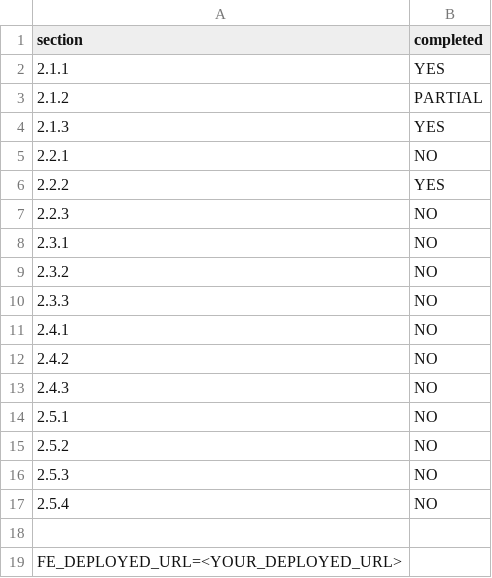
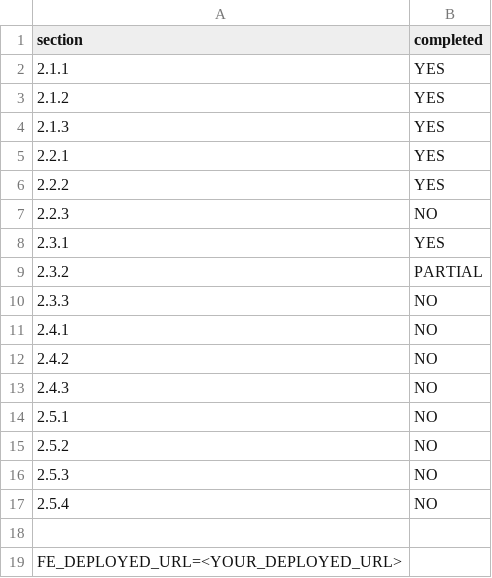
Before and after one commit to Enophid/bigbrain-deploy, a CSV file: progress.csv, drawn as a sheet.

Commit message:
Update progress.csv to reflect completion status changes for sections 2.1.2, 2.2.1, 2.3.1, and 2.3.2, marking them as completed or partially completed.

```diff
--- a/progress.csv
+++ b/progress.csv
@@ -2,9 +2,9 @@ section,completed
 2.1.1,YES
-2.1.2,PARTIAL
+2.1.2,YES
 2.1.3,YES
-2.2.1,NO
+2.2.1,YES
 2.2.2,YES
 2.2.3,NO
-2.3.1,NO
-2.3.2,NO
+2.3.1,YES
+2.3.2,PARTIAL
 2.3.3,NO
```
